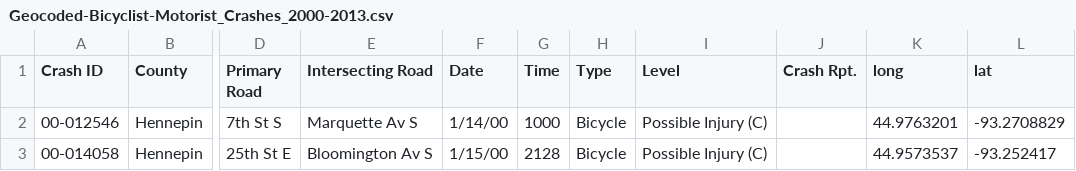
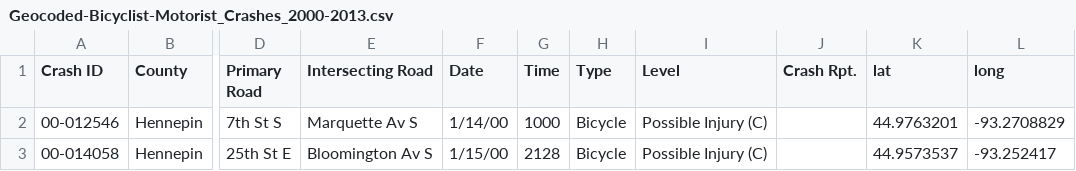
Before and after one commit to anton612/bicycledata, a CSV file: Geocoded-Bicyclist-Motorist_Crashes_2000-2013.csv, drawn as a sheet; only a part is shown, gaps mark what is left out; the diff names each change by its address in the sheet, - before the commit and + after, or states it on an @@ line.

Commit message:
Swap Lat and Long

```diff
--- a/Geocoded-Bicyclist-Motorist_Crashes_2000-2013.csv
+++ b/Geocoded-Bicyclist-Motorist_Crashes_2000-2013.csv
-K1: long
+K1: lat
-L1: lat
+L1: long
```
Also changed, not shown: 1 other file.
